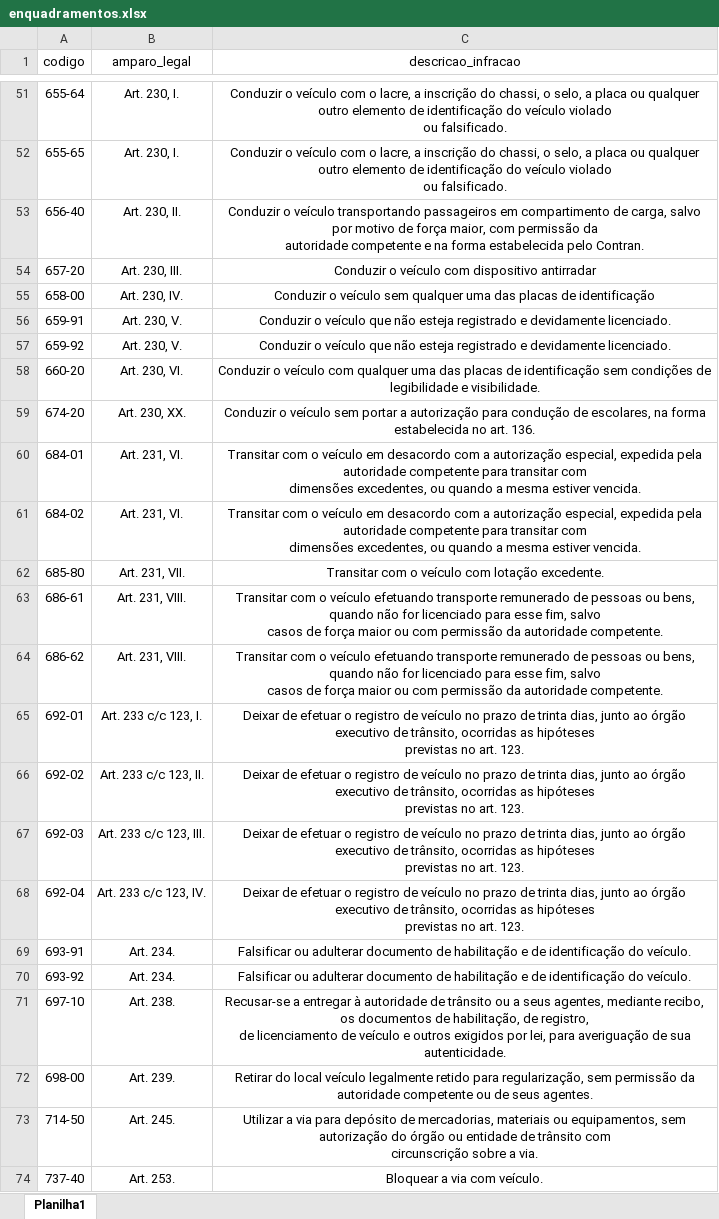
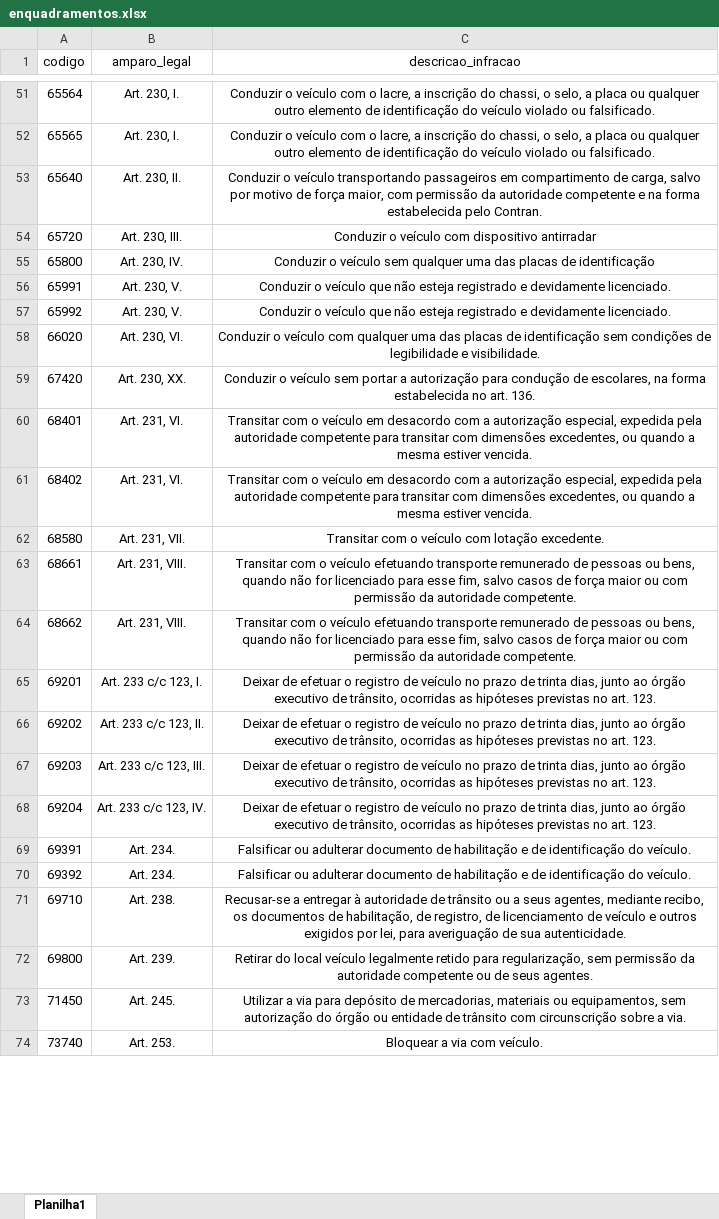
Before and after one commit to gabrielsl-08/notifygen, an Excel workbook: enquadramentos.xlsx, sheet Planilha1, drawn as a sheet; only a part is shown, gaps mark what is left out; values as stored, in another font and other column widths than the file's, no borders; the diff covers the shown part only; the diff names each change by its address in the sheet, - before the commit and + after, or states it on an @@ line.

```diff
--- a/enquadramentos.xlsx (sheet Planilha1)
+++ b/enquadramentos.xlsx (sheet Planilha1)
-A51 (codigo): 655-64
+A51 (codigo): 65564
-C51:C52 (descricao_infracao): …ou falsificado.
+C51:C52 (descricao_infracao): …ou falsificado.
-A52 (codigo): 655-65
+A52 (codigo): 65565
-A53 (codigo): 656-40
+A53 (codigo): 65640
-C53 (descricao_infracao): …pelo Contran.
+C53 (descricao_infracao): …pelo Contran.
-A54 (codigo): 657-20
+A54 (codigo): 65720
-A55 (codigo): 658-00
+A55 (codigo): 65800
-A56 (codigo): 659-91
+A56 (codigo): 65991
-A57 (codigo): 659-92
+A57 (codigo): 65992
-A58 (codigo): 660-20
+A58 (codigo): 66020
-A59 (codigo): 674-20
+A59 (codigo): 67420
-A60 (codigo): 684-01
+A60 (codigo): 68401
-C60:C61 (descricao_infracao): …estiver vencida.
+C60:C61 (descricao_infracao): …estiver vencida.
-A61 (codigo): 684-02
+A61 (codigo): 68402
-A62 (codigo): 685-80
+A62 (codigo): 68580
-A63 (codigo): 686-61
+A63 (codigo): 68661
-C63:C64 (descricao_infracao): …autoridade competente.
+C63:C64 (descricao_infracao): …autoridade competente.
-A64 (codigo): 686-62
+A64 (codigo): 68662
-A65 (codigo): 692-01
+A65 (codigo): 69201
-C65:C68 (descricao_infracao): …art. 123.
+C65:C68 (descricao_infracao): …art. 123.
-A66 (codigo): 692-02
+A66 (codigo): 69202
-A67 (codigo): 692-03
+A67 (codigo): 69203
-A68 (codigo): 692-04
+A68 (codigo): 69204
-A69 (codigo): 693-91
+A69 (codigo): 69391
-A70 (codigo): 693-92
+A70 (codigo): 69392
-A71 (codigo): 697-10
+A71 (codigo): 69710
-C71 (descricao_infracao): …sua autenticidade.
+C71 (descricao_infracao): …sua autenticidade.
-A72 (codigo): 698-00
+A72 (codigo): 69800
-A73 (codigo): 714-50
+A73 (codigo): 71450
-C73 (descricao_infracao): …a via.
+C73 (descricao_infracao): …a via.
-A74 (codigo): 737-40
+A74 (codigo): 73740
```
Also changed, not shown: 84 edited cells elsewhere in this sheet, 12 other files.
